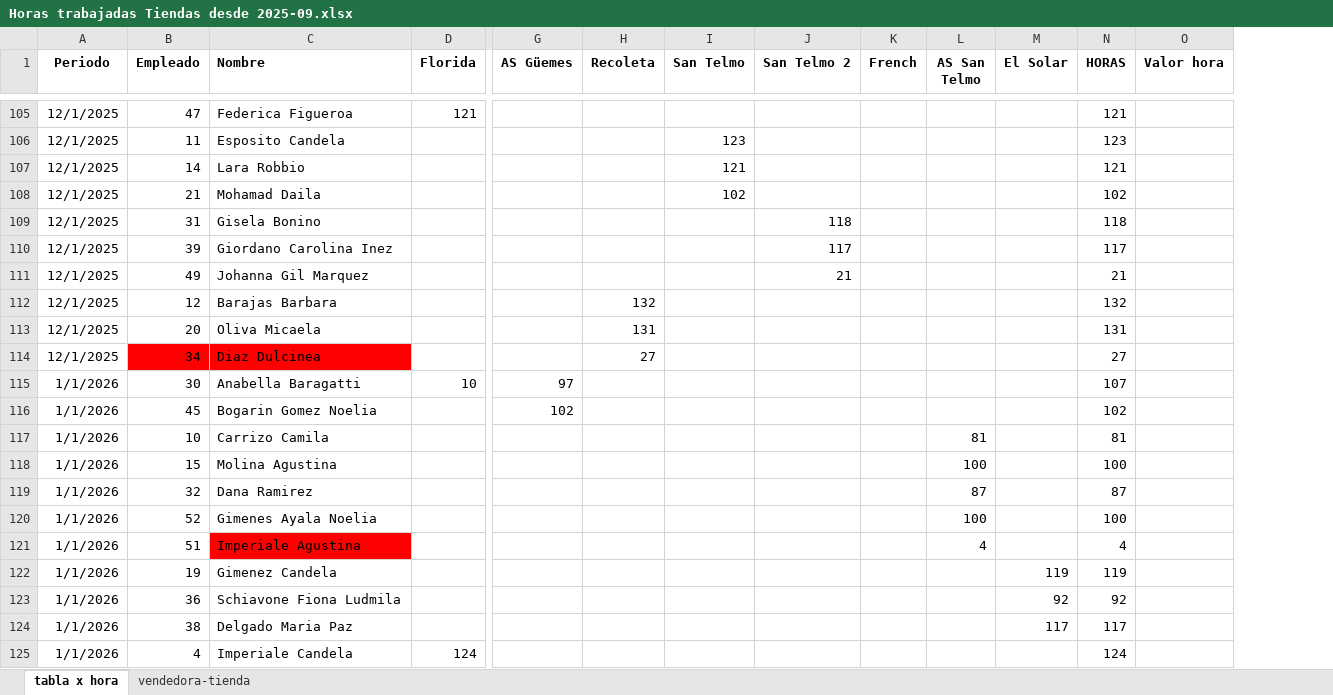
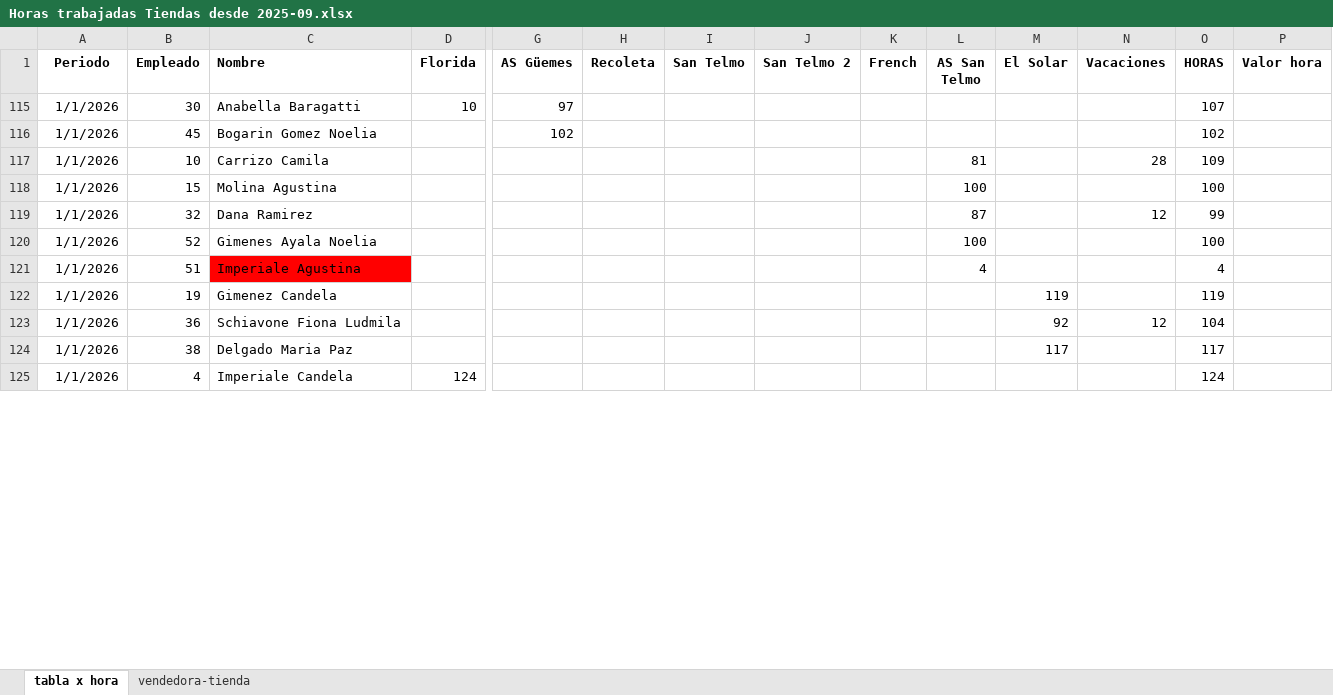
Before and after one commit to valelevite/Reportes, an Excel workbook: Reporte_gastos/Sueldos/Horas trabajadas Tiendas desde 2025-09.xlsx, sheet tabla x hora, drawn as a sheet; only a part is shown, gaps mark what is left out; values as stored, in another font and other column widths than the file's, no borders; removed rows and columns are numbered as before the commit, all else as after; rows hold the shown columns only; the diff covers the shown part only; the diff names each change by its address in the sheet, - before the commit and + after, or states it on an @@ line.

```diff
--- a/Reporte_gastos/Sueldos/Horas trabajadas Tiendas desde 2025-09.xlsx (sheet tabla x hora)
+++ b/Reporte_gastos/Sueldos/Horas trabajadas Tiendas desde 2025-09.xlsx (sheet tabla x hora)
+column N (Vacaciones), rows 117-123: 28 |  | 12 |  |  |  | 12
@@ row 105 hidden: 12/1/2025 | 47 | Federica Figueroa | 121 |  |  |  |  |  |  |  | 121 @@
@@ row 106 hidden: 12/1/2025 | 11 | Esposito Candela |  |  |  | 123 |  |  |  |  | 123 @@
@@ row 107 hidden: 12/1/2025 | 14 | Lara Robbio |  |  |  | 121 |  |  |  |  | 121 @@
@@ row 108 hidden: 12/1/2025 | 21 | Mohamad Daila |  |  |  | 102 |  |  |  |  | 102 @@
@@ row 109 hidden: 12/1/2025 | 31 | Gisela Bonino |  |  |  |  | 118 |  |  |  | 118 @@
@@ row 110 hidden: 12/1/2025 | 39 | Giordano Carolina Inez |  |  |  |  | 117 |  |  |  | 117 @@
@@ row 111 hidden: 12/1/2025 | 49 | Johanna Gil Marquez |  |  |  |  | 21 |  |  |  | 21 @@
@@ row 112 hidden: 12/1/2025 | 12 | Barajas Barbara |  |  | 132 |  |  |  |  |  | 132 @@
@@ row 113 hidden: 12/1/2025 | 20 | Oliva Micaela |  |  | 131 |  |  |  |  |  | 131 @@
@@ row 114 hidden: 12/1/2025 | 34 | Diaz Dulcinea |  |  | 27 |  |  |  |  |  | 27 @@
-O117 (HORAS): 81
+O117 (HORAS): 109
-O119 (HORAS): 87
+O119 (HORAS): 99
-O123 (HORAS): 92
+O123 (HORAS): 104
```
Also changed, not shown: 2 added rows, 4 removed rows, 213 hidden or unhidden rows and 7 edited cells elsewhere in this sheet, sheet vendedora-tienda, formulas that keep their value, hidden cells, Reporte_gastos/Sueldos/Sueldos_desde_2025-09.xlsx, Reporte_ventas/Colores excel para materiales.xlsx, 25 other files.
